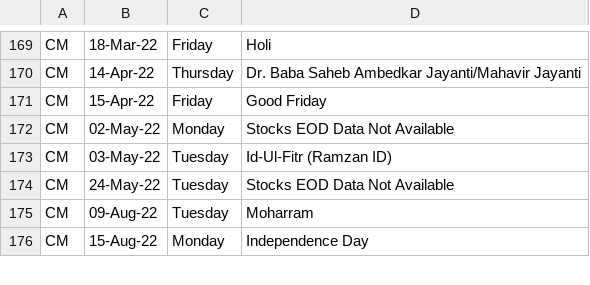
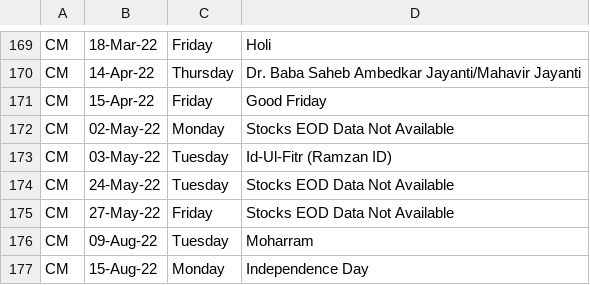
Before and after one commit to swapniljariwala/nsepy, a CSV file: nsepy/resources/holiday.csv, drawn as a sheet; only a part is shown, gaps mark what is left out.

Commit message:
Update holiday.csv

```diff
--- a/nsepy/resources/holiday.csv
+++ b/nsepy/resources/holiday.csv
@@ -174,2 +174,3 @@ CM,03-May-22,Tuesday,Id-Ul-Fitr (Ramzan ID)
 CM,24-May-22,Tuesday,Stocks EOD Data Not Available
+CM,27-May-22,Friday,Stocks EOD Data Not Available
 CM,09-Aug-22,Tuesday,Moharram
```
